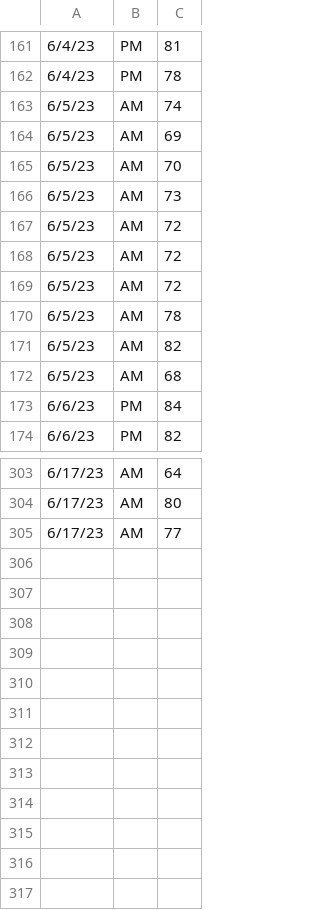
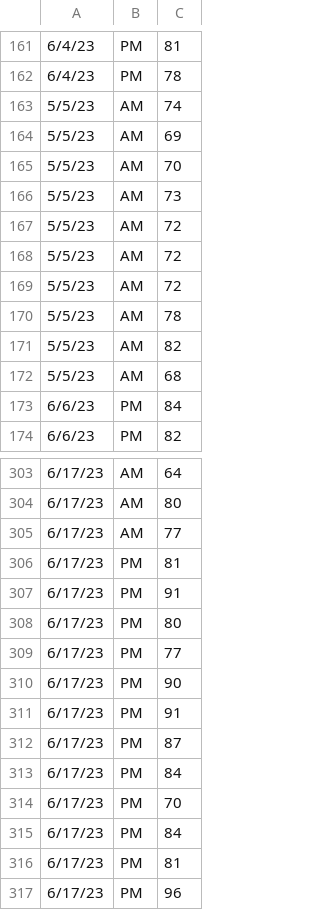
Before and after one commit to mrui0905/Score-Tracking, a CSV file: data/combined_raw.csv, drawn as a sheet; only a part is shown, gaps mark what is left out; the diff covers the shown part only.

```diff
--- a/data/combined_raw.csv
+++ b/data/combined_raw.csv
@@ -162,12 +162,12 @@
 6/4/23,PM,78
-6/5/23,AM,74
-6/5/23,AM,69
-6/5/23,AM,70
-6/5/23,AM,73
-6/5/23,AM,72
-6/5/23,AM,72
-6/5/23,AM,72
-6/5/23,AM,78
-6/5/23,AM,82
-6/5/23,AM,68
+5/5/23,AM,74
+5/5/23,AM,69
+5/5/23,AM,70
+5/5/23,AM,73
+5/5/23,AM,72
+5/5/23,AM,72
+5/5/23,AM,72
+5/5/23,AM,78
+5/5/23,AM,82
+5/5/23,AM,68
 6/6/23,PM,84
@@ -305 +305,13 @@
 6/17/23,AM,77
+6/17/23,PM,81
+6/17/23,PM,91
+6/17/23,PM,80
+6/17/23,PM,77
+6/17/23,PM,90
+6/17/23,PM,91
+6/17/23,PM,87
+6/17/23,PM,84
+6/17/23,PM,70
+6/17/23,PM,84
+6/17/23,PM,81
+6/17/23,PM,96
```
Also changed, not shown: 1 edited cell elsewhere in this file, data/combined_avg.csv, 5 other files.
